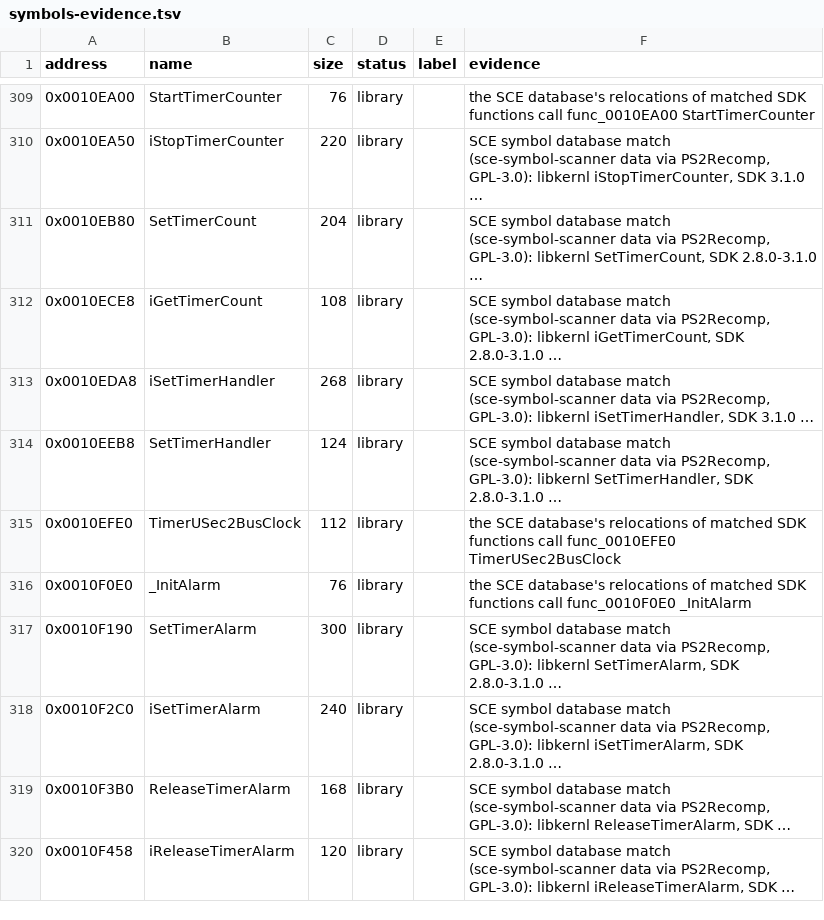
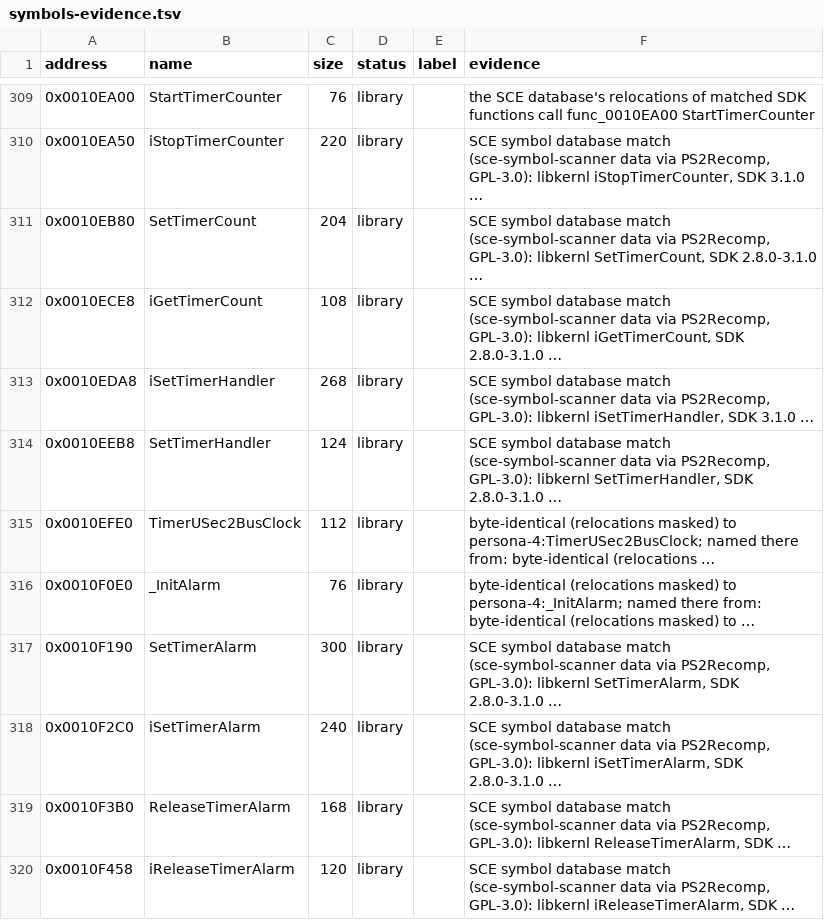
Before and after one commit to Harskov/fate-unlimited-codes-jp, a TSV file: config/SLPM_551.08/symbols-evidence.tsv, drawn as a sheet; only a part is shown, gaps mark what is left out; the diff covers the shown part only.

```diff
--- a/config/SLPM_551.08/symbols-evidence.tsv
+++ b/config/SLPM_551.08/symbols-evidence.tsv
@@ -314,4 +314,4 @@ address	name	size	status	label	evidence
 0x0010EEB8	SetTimerHandler	124	library		SCE symbol database match (sce-symbol-scanner data via PS2Recomp, GPL-3.0): libkernl SetTimerHandler, SDK 2.8.0-3.1.0 …
-0x0010EFE0	TimerUSec2BusClock	112	library		the SCE database's relocations of matched SDK functions call func_0010EFE0 TimerUSec2BusClock
-0x0010F0E0	_InitAlarm	76	library		the SCE database's relocations of matched SDK functions call func_0010F0E0 _InitAlarm
+0x0010EFE0	TimerUSec2BusClock	112	library		byte-identical (relocations masked) to persona-4:TimerUSec2BusClock; named there from: byte-identical (relocations …
+0x0010F0E0	_InitAlarm	76	library		byte-identical (relocations masked) to persona-4:_InitAlarm; named there from: byte-identical (relocations masked) to …
 0x0010F190	SetTimerAlarm	300	library		SCE symbol database match (sce-symbol-scanner data via PS2Recomp, GPL-3.0): libkernl SetTimerAlarm, SDK 2.8.0-3.1.0 …
```
Also changed, not shown: 1 added row and 17 edited cells elsewhere in this file, symbols/SLPM_551.08.subsystems.tsv, symbols/fate-unlimited-codes-jp-symbols.tsv, 47 other files.
